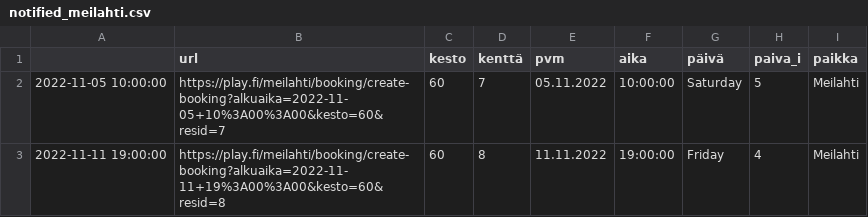
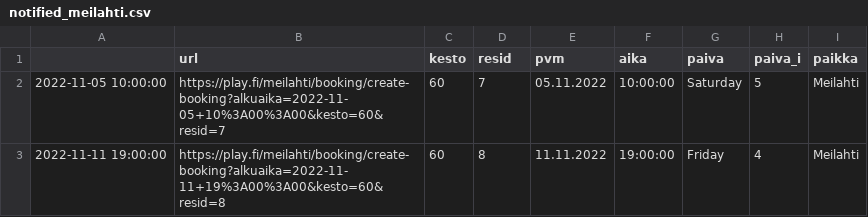
Before and after one commit to teenurmi/tennisbotti-data, a CSV file: notified_meilahti.csv, drawn as a sheet; only a part is shown.

Commit message:
update notified_meilahti.csv 2022-10-31 22:34:19.234679

```diff
--- a/notified_meilahti.csv
+++ b/notified_meilahti.csv
@@ -1,2 +1,2 @@
-,url,kesto,kenttä,pvm,aika,päivä,paiva_i,paikka
+,url,kesto,resid,pvm,aika,paiva,paiva_i,paikka
 2022-11-05 10:00:00,https://play.fi/meilahti/booking/create-booking?alkuaika=2022-11-05+10%3A00%3A00&kesto=60&resid=7,60,7,05.11.2022,10:00:00,Saturday,5,Meilahti
```
